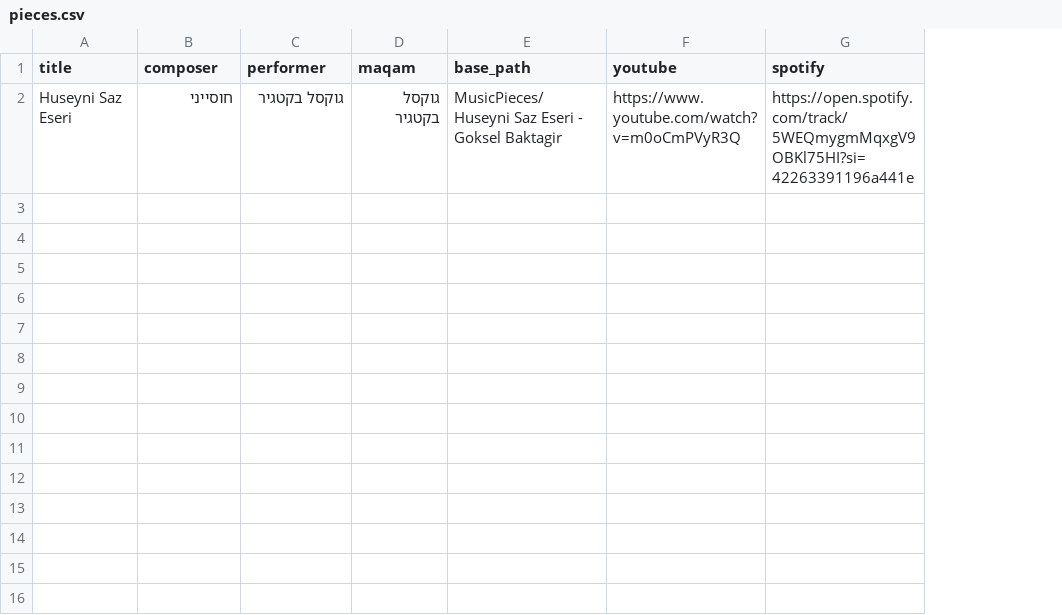
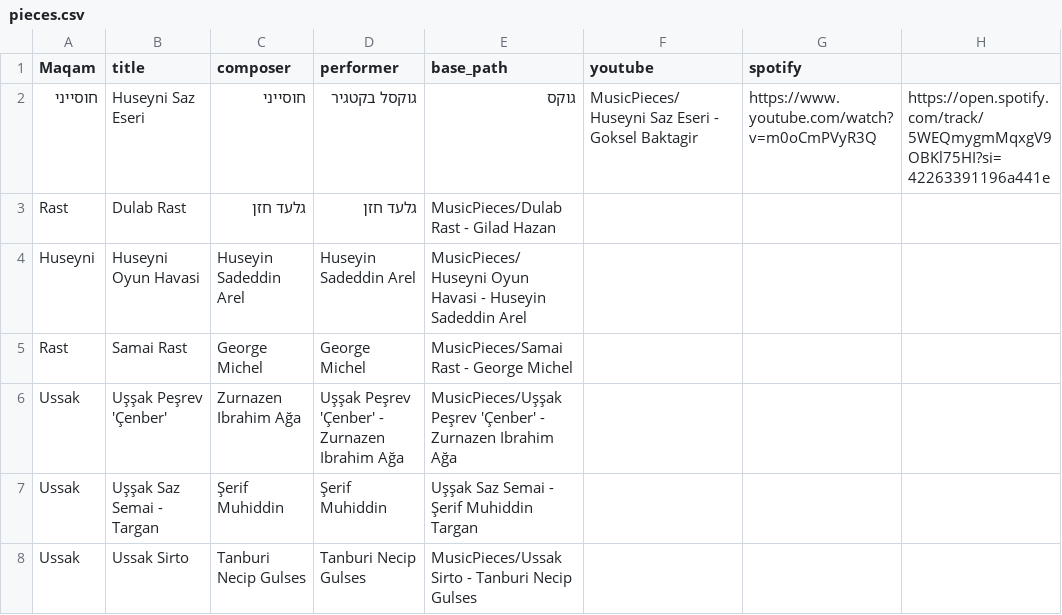
Before and after one commit to KaplanShmulik/Maqam-based-Play-List, a CSV file: pieces.csv, drawn as a sheet; removed rows and columns are numbered as before the commit, all else as after; the diff names each change by its address in the sheet, - before the commit and + after, or states it on an @@ line.

Commit message:
v 0.1
Adding Pieces

```diff
--- a/pieces.csv
+++ b/pieces.csv
+column A (Maqam), row 2: חוסייני
-column D (maqam), row 2: גוקסל בקטגיר
+column H, row 2: https://open.spotify.com/track/5WEQmygmMqxgV9OBKl75HI?si=42263391196a441e
-E2 (base_path): MusicPieces/Huseyni Saz Eseri - Goksel Baktagir
+E2 (base_path): גוקס
-F2 (youtube): https://www.youtube.com/watch?v=m0oCmPVyR3Q
+F2 (youtube): MusicPieces/Huseyni Saz Eseri - Goksel Baktagir
-G2 (spotify): https://open.spotify.com/track/5WEQmygmMqxgV9OBKl75HI?si=42263391196a441e
+G2 (spotify): https://www.youtube.com/watch?v=m0oCmPVyR3Q
+row 3: Rast | Dulab Rast | גלעד חזן | גלעד חזן | MusicPieces/Dulab Rast - Gilad Hazan
+row 4: Huseyni | Huseyni Oyun Havasi | Huseyin Sadeddin Arel | Huseyin Sadeddin Arel | MusicPieces/Huseyni Oyun Havasi - Huseyin Sadeddin Arel
+row 5: Rast | Samai Rast | George Michel | George Michel | MusicPieces/Samai Rast - George Michel
+row 6: Ussak | Uşşak Peşrev 'Çenber' | Zurnazen Ibrahim Ağa | Uşşak Peşrev 'Çenber' - Zurnazen Ibrahim Ağa | MusicPieces/Uşşak Peşrev 'Çenber' - Zurnazen Ibrahim Ağa
+row 7: Ussak | Uşşak Saz Semai - Targan | Şerif Muhiddin | Şerif Muhiddin | Uşşak Saz Semai - Şerif Muhiddin Targan
+row 8: Ussak | Ussak Sirto | Tanburi Necip Gulses | Tanburi Necip Gulses | MusicPieces/Ussak Sirto - Tanburi Necip Gulses
```
Also changed, not shown: 17 other files.
